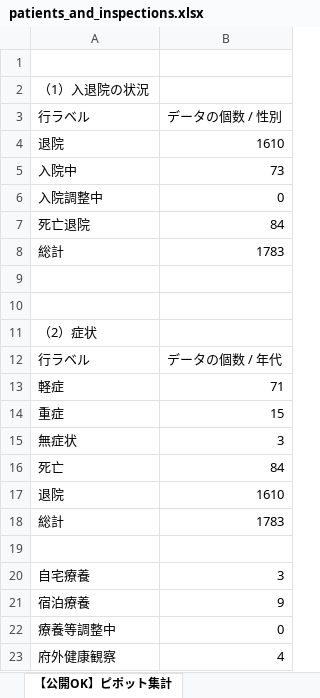
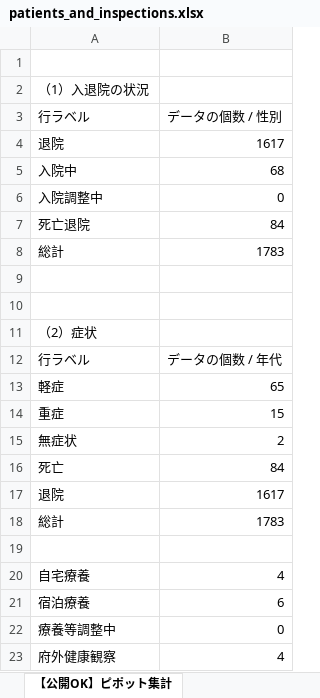
Before and after one commit to y-chan/covid19-tokyo, an Excel workbook: data/patients_and_inspections.xlsx, sheet 【公開OK】ピポット集計, drawn as a sheet; values as stored, in another font and other column widths than the file's, no borders; the diff names each change by its address in the sheet, - before the commit and + after, or states it on an @@ line.

```diff
--- a/data/patients_and_inspections.xlsx (sheet 【公開OK】ピポット集計)
+++ b/data/patients_and_inspections.xlsx (sheet 【公開OK】ピポット集計)
-B4: 1610
+B4: 1617
-B5: 73
+B5: 68
-B13: 71
+B13: 65
-B15: 3
+B15: 2
-B17: 1610
+B17: 1617
-B20: 3
+B20: 4
-B21: 9
+B21: 6
```
Also changed, not shown: sheet 【公開OK】府HP用(陽性者ベース), sheet 【公開OK】コロナサイト用（日付ベース）, data/contacts1.xlsx, data/contacts2.xlsx, 1 other file.
